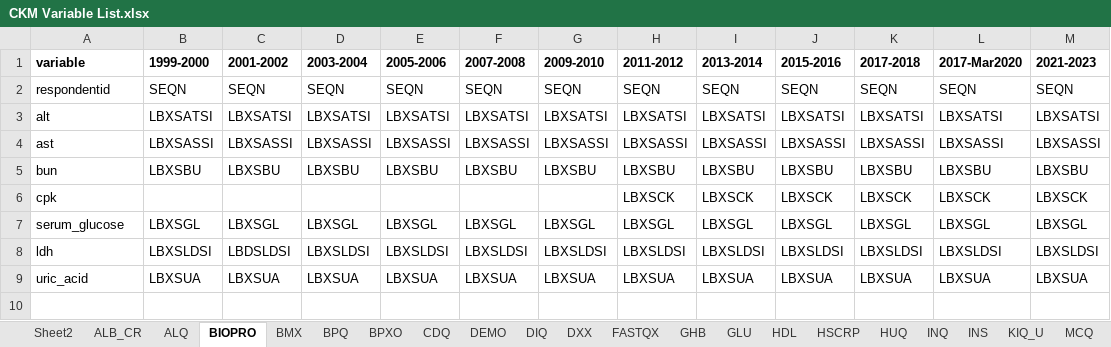
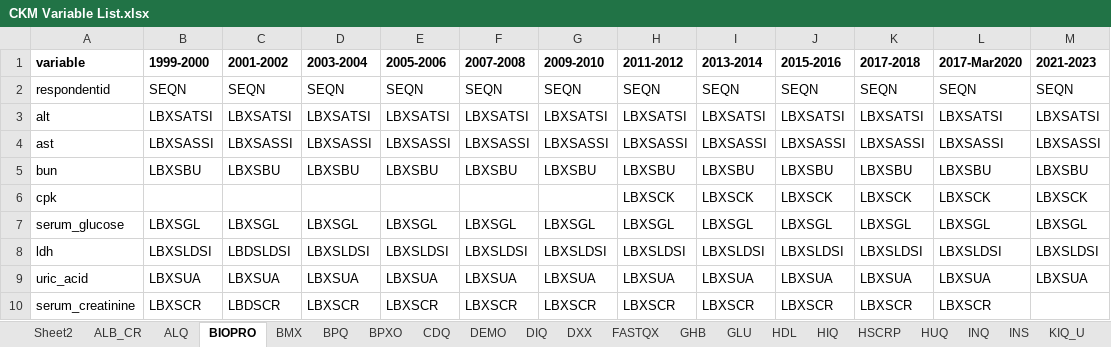
Before and after one commit to jvargh7/nhanes_ckm, an Excel workbook: data/CKM Variable List.xlsx, sheet BIOPRO, drawn as a sheet; values as stored, in another font and other column widths than the file's, no borders; the diff names each change by its address in the sheet, - before the commit and + after, or states it on an @@ line.

```diff
--- a/data/CKM Variable List.xlsx (sheet BIOPRO)
+++ b/data/CKM Variable List.xlsx (sheet BIOPRO)
+sheet tab: HIQ
+row 10: serum_creatinine | LBXSCR | LBDSCR | LBXSCR | LBXSCR | LBXSCR | LBXSCR | LBXSCR | LBXSCR | LBXSCR | LBXSCR | LBXSCR
```
Also changed, not shown: sheet DXX, sheet DIQ, 21 other files.
